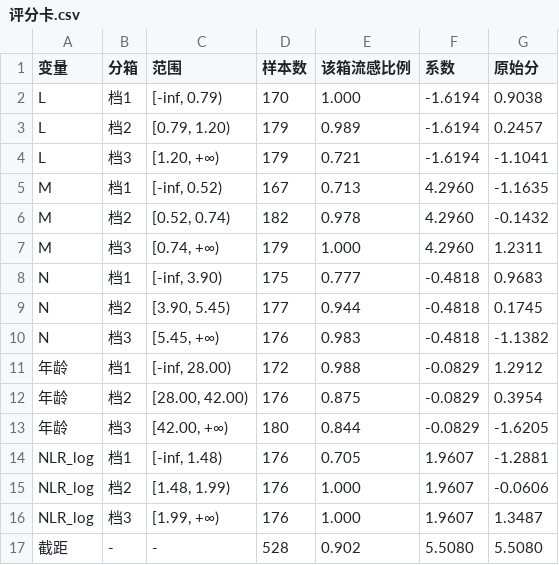
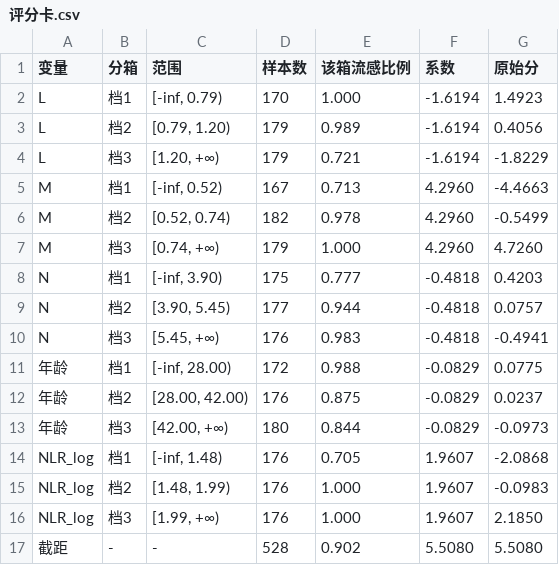
Before and after one commit to morozov130300/2026ModelingTraining, a CSV file: 问题2/问题2结果/评分卡.csv, drawn as a sheet.

```diff
--- a/问题2/问题2结果/评分卡.csv
+++ b/问题2/问题2结果/评分卡.csv
@@ -1,17 +1,17 @@
 变量,分箱,范围,样本数,该箱流感比例,系数,原始分
-L,档1,"[-inf, 0.79)",170,1.000,-1.6194,0.9038
-L,档2,"[0.79, 1.20)",179,0.989,-1.6194,0.2457
-L,档3,"[1.20, +∞)",179,0.721,-1.6194,-1.1041
-M,档1,"[-inf, 0.52)",167,0.713,4.2960,-1.1635
-M,档2,"[0.52, 0.74)",182,0.978,4.2960,-0.1432
-M,档3,"[0.74, +∞)",179,1.000,4.2960,1.2311
-N,档1,"[-inf, 3.90)",175,0.777,-0.4818,0.9683
-N,档2,"[3.90, 5.45)",177,0.944,-0.4818,0.1745
-N,档3,"[5.45, +∞)",176,0.983,-0.4818,-1.1382
-年龄,档1,"[-inf, 28.00)",172,0.988,-0.0829,1.2912
-年龄,档2,"[28.00, 42.00)",176,0.875,-0.0829,0.3954
-年龄,档3,"[42.00, +∞)",180,0.844,-0.0829,-1.6205
-NLR_log,档1,"[-inf, 1.48)",176,0.705,1.9607,-1.2881
-NLR_log,档2,"[1.48, 1.99)",176,1.000,1.9607,-0.0606
-NLR_log,档3,"[1.99, +∞)",176,1.000,1.9607,1.3487
+L,档1,"[-inf, 0.79)",170,1.000,-1.6194,1.4923
+L,档2,"[0.79, 1.20)",179,0.989,-1.6194,0.4056
+L,档3,"[1.20, +∞)",179,0.721,-1.6194,-1.8229
+M,档1,"[-inf, 0.52)",167,0.713,4.2960,-4.4663
+M,档2,"[0.52, 0.74)",182,0.978,4.2960,-0.5499
+M,档3,"[0.74, +∞)",179,1.000,4.2960,4.7260
+N,档1,"[-inf, 3.90)",175,0.777,-0.4818,0.4203
+N,档2,"[3.90, 5.45)",177,0.944,-0.4818,0.0757
+N,档3,"[5.45, +∞)",176,0.983,-0.4818,-0.4941
+年龄,档1,"[-inf, 28.00)",172,0.988,-0.0829,0.0775
+年龄,档2,"[28.00, 42.00)",176,0.875,-0.0829,0.0237
+年龄,档3,"[42.00, +∞)",180,0.844,-0.0829,-0.0973
+NLR_log,档1,"[-inf, 1.48)",176,0.705,1.9607,-2.0868
+NLR_log,档2,"[1.48, 1.99)",176,1.000,1.9607,-0.0983
+NLR_log,档3,"[1.99, +∞)",176,1.000,1.9607,2.1850
 截距,-,-,528,0.902,5.5080,5.5080
```
Also changed, not shown: 3 other files.
